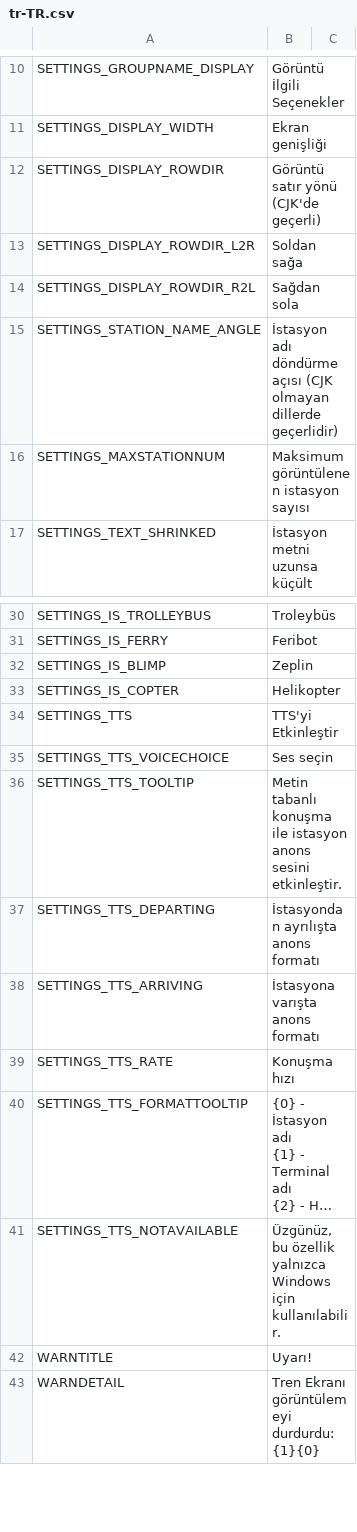
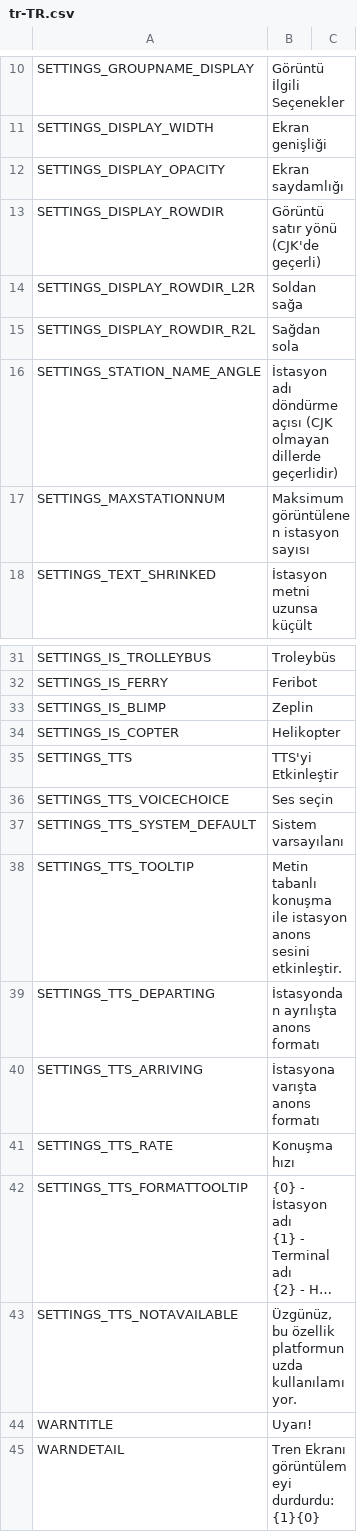
Before and after one commit to will258012/TrainDisplayUpdated, a CSV file: TrainDisplay/Translations/tr-TR.csv, drawn as a sheet; only a part is shown, gaps mark what is left out; long unchanged cells end in …; addresses are those after the commit; the diff names each change by its address in the sheet, - before the commit and + after, or states it on an @@ line.

Commit message:
New translations en-en.csv (Turkish)
[ci skip]

```diff
--- a/TrainDisplay/Translations/tr-TR.csv
+++ b/TrainDisplay/Translations/tr-TR.csv
+row 12: SETTINGS_DISPLAY_OPACITY | Ekran saydamlığı
+row 37: SETTINGS_TTS_SYSTEM_DEFAULT | Sistem varsayılanı
-B43: …bu özellik yalnızca Windows için kullanılabilir.
+B43: …bu özellik platformunuzda kullanılamıyor.
```
